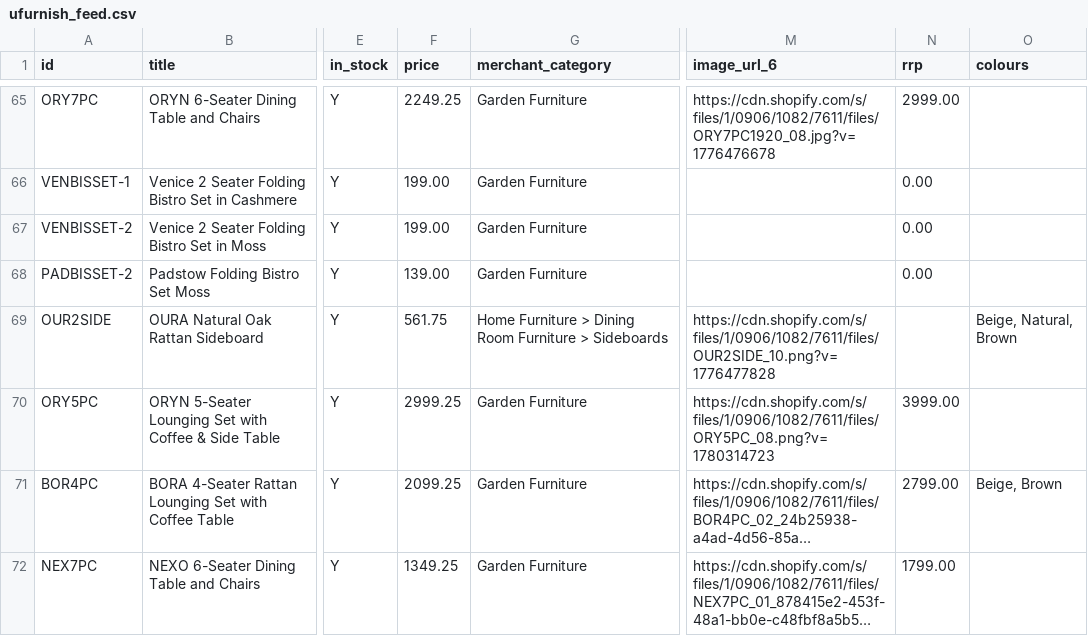
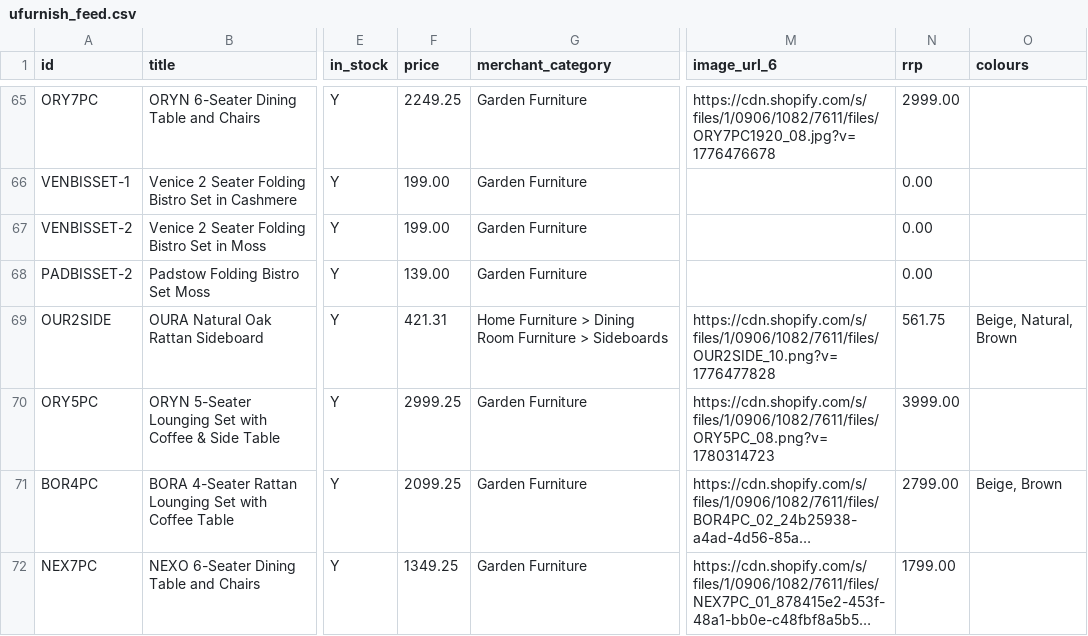
Before and after one commit to Royalcraft1990/Royalcraftproductfeed, a CSV file: ufurnish_feed.csv, drawn as a sheet; only a part is shown, gaps mark what is left out; long unchanged cells end in …; the diff names each change by its address in the sheet, - before the commit and + after, or states it on an @@ line.

```diff
--- a/ufurnish_feed.csv
+++ b/ufurnish_feed.csv
-F69 (price): 561.75
+F69 (price): 421.31
-N69 (rrp): (empty)
+N69 (rrp): 561.75
```
